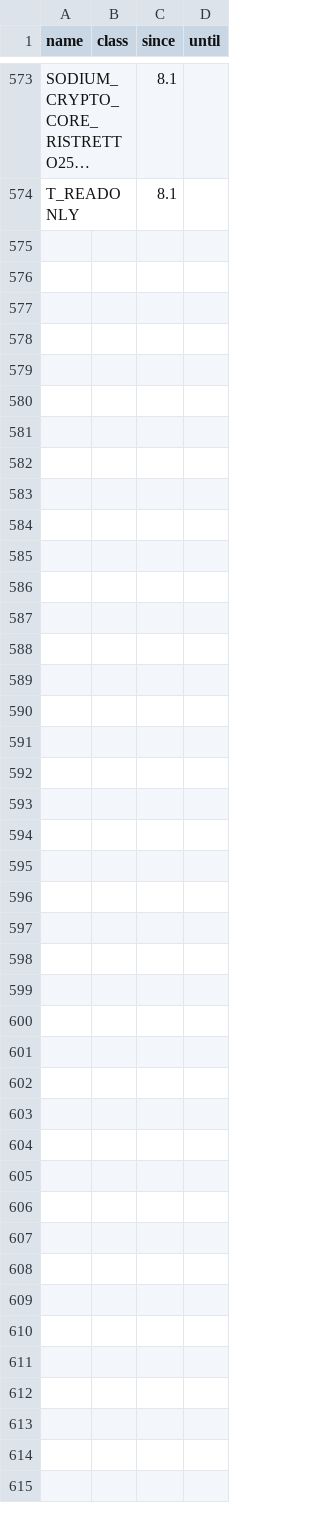
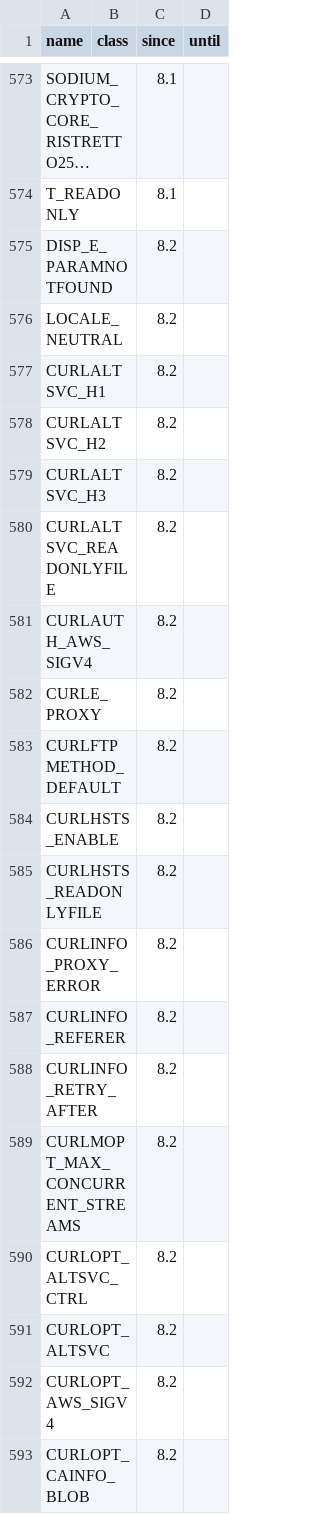
Before and after one commit to WoutervdBrink/modernity-php, a CSV file: resources/catalogue/constants.csv, drawn as a sheet; only a part is shown, gaps mark what is left out; long unchanged cells end in …; the diff covers the shown part only; the diff names each change by its address in the sheet, - before the commit and + after, or states it on an @@ line.

```diff
--- a/resources/catalogue/constants.csv
+++ b/resources/catalogue/constants.csv
+row 575: DISP_E_PARAMNOTFOUND |  | 8.2
+row 576: LOCALE_NEUTRAL |  | 8.2
+row 577: CURLALTSVC_H1 |  | 8.2
+row 578: CURLALTSVC_H2 |  | 8.2
+row 579: CURLALTSVC_H3 |  | 8.2
+row 580: CURLALTSVC_READONLYFILE |  | 8.2
+row 581: CURLAUTH_AWS_SIGV4 |  | 8.2
+row 582: CURLE_PROXY |  | 8.2
+row 583: CURLFTPMETHOD_DEFAULT |  | 8.2
+row 584: CURLHSTS_ENABLE |  | 8.2
+row 585: CURLHSTS_READONLYFILE |  | 8.2
+row 586: CURLINFO_PROXY_ERROR |  | 8.2
+row 587: CURLINFO_REFERER |  | 8.2
+row 588: CURLINFO_RETRY_AFTER |  | 8.2
+row 589: CURLMOPT_MAX_CONCURRENT_STREAMS |  | 8.2
+row 590: CURLOPT_ALTSVC_CTRL |  | 8.2
+row 591: CURLOPT_ALTSVC |  | 8.2
+row 592: CURLOPT_AWS_SIGV4 |  | 8.2
+row 593: CURLOPT_CAINFO_BLOB |  | 8.2
```
Also changed, not shown: 79 added rows elsewhere in this file, resources/catalogue/functions.csv, 15 other files.
